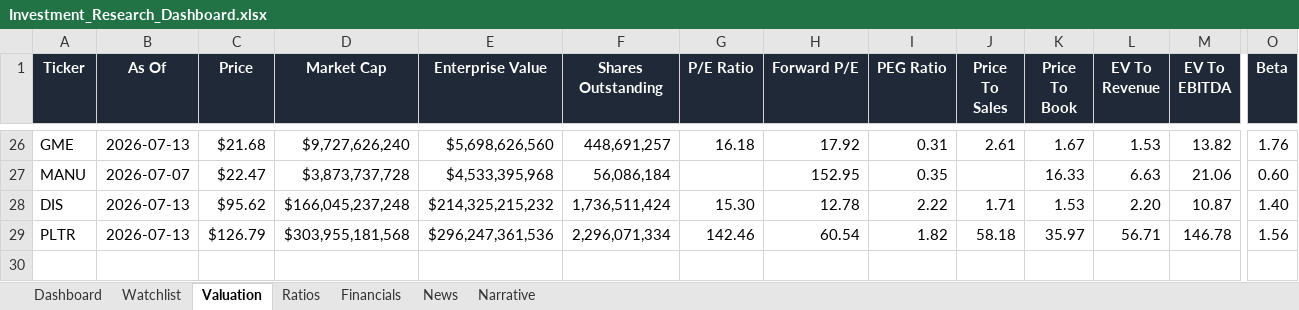
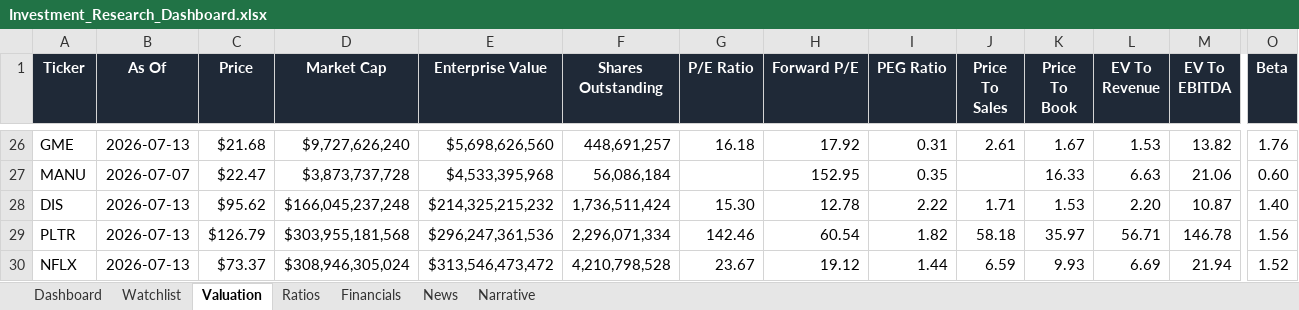
Before and after one commit to ishannair2005/Investing_Dashboard, an Excel workbook: Investment_Research_Dashboard.xlsx, sheet Valuation, drawn as a sheet; only a part is shown, gaps mark what is left out; values as stored, in another font and other column widths than the file's, no borders; table styles not drawn; rows hold the shown columns only; the diff names each change by its address in the sheet, - before the commit and + after, or states it on an @@ line.

Commit message:
Add NFLX

```diff
--- a/Investment_Research_Dashboard.xlsx (sheet Valuation)
+++ b/Investment_Research_Dashboard.xlsx (sheet Valuation)
+row 30: NFLX | 2026-07-13 | $73.37 | $308,946,305,024 | $313,546,473,472 | 4,210,798,528 | 23.67 | 19.12 | 1.44 | 6.59 | 9.93 | 6.69 | 21.94 | 1.52
```
Also changed, not shown: sheet Financials, sheet News, sheet Ratios, sheet Dashboard, sheet Narrative, sheet Watchlist, 1 other file.
